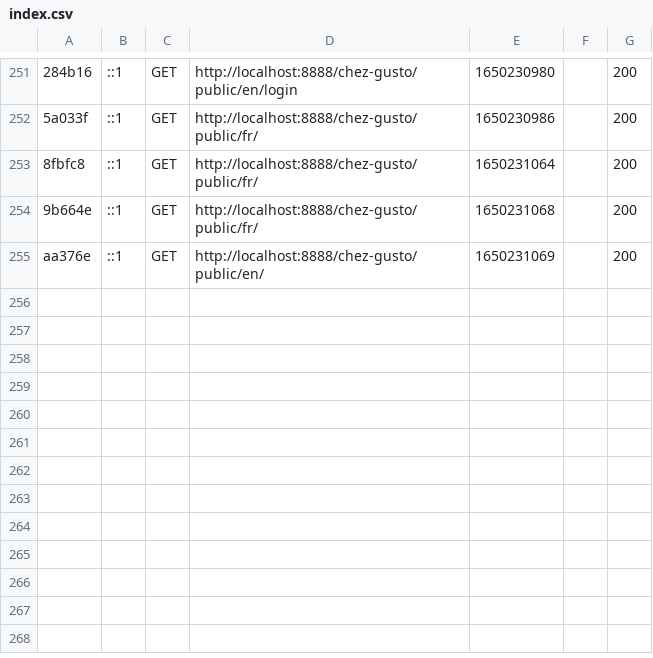
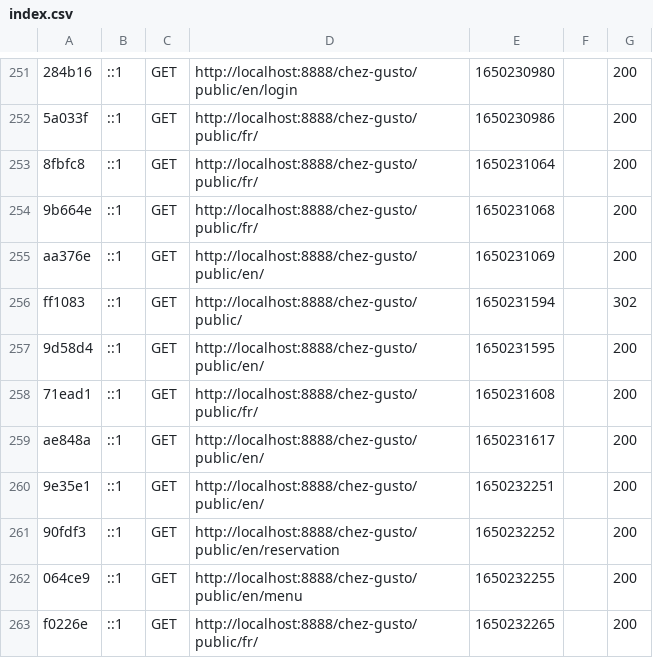
Before and after one commit to ProjetSymfony1/Projet, a CSV file: var/cache/dev/profiler/index.csv, drawn as a sheet; only a part is shown, gaps mark what is left out; the diff names each change by its address in the sheet, - before the commit and + after, or states it on an @@ line.

```diff
--- a/var/cache/dev/profiler/index.csv
+++ b/var/cache/dev/profiler/index.csv
+row 256: ff1083 | ::1 | GET | http://localhost:8888/chez-gusto/public/ | 1650231594 |  | 302
+row 257: 9d58d4 | ::1 | GET | http://localhost:8888/chez-gusto/public/en/ | 1650231595 |  | 200
+row 258: 71ead1 | ::1 | GET | http://localhost:8888/chez-gusto/public/fr/ | 1650231608 |  | 200
+row 259: ae848a | ::1 | GET | http://localhost:8888/chez-gusto/public/en/ | 1650231617 |  | 200
+row 260: 9e35e1 | ::1 | GET | http://localhost:8888/chez-gusto/public/en/ | 1650232251 |  | 200
+row 261: 90fdf3 | ::1 | GET | http://localhost:8888/chez-gusto/public/en/reservation | 1650232252 |  | 200
+row 262: 064ce9 | ::1 | GET | http://localhost:8888/chez-gusto/public/en/menu | 1650232255 |  | 200
+row 263: f0226e | ::1 | GET | http://localhost:8888/chez-gusto/public/fr/ | 1650232265 |  | 200
```
Also changed, not shown: 12 other files.
